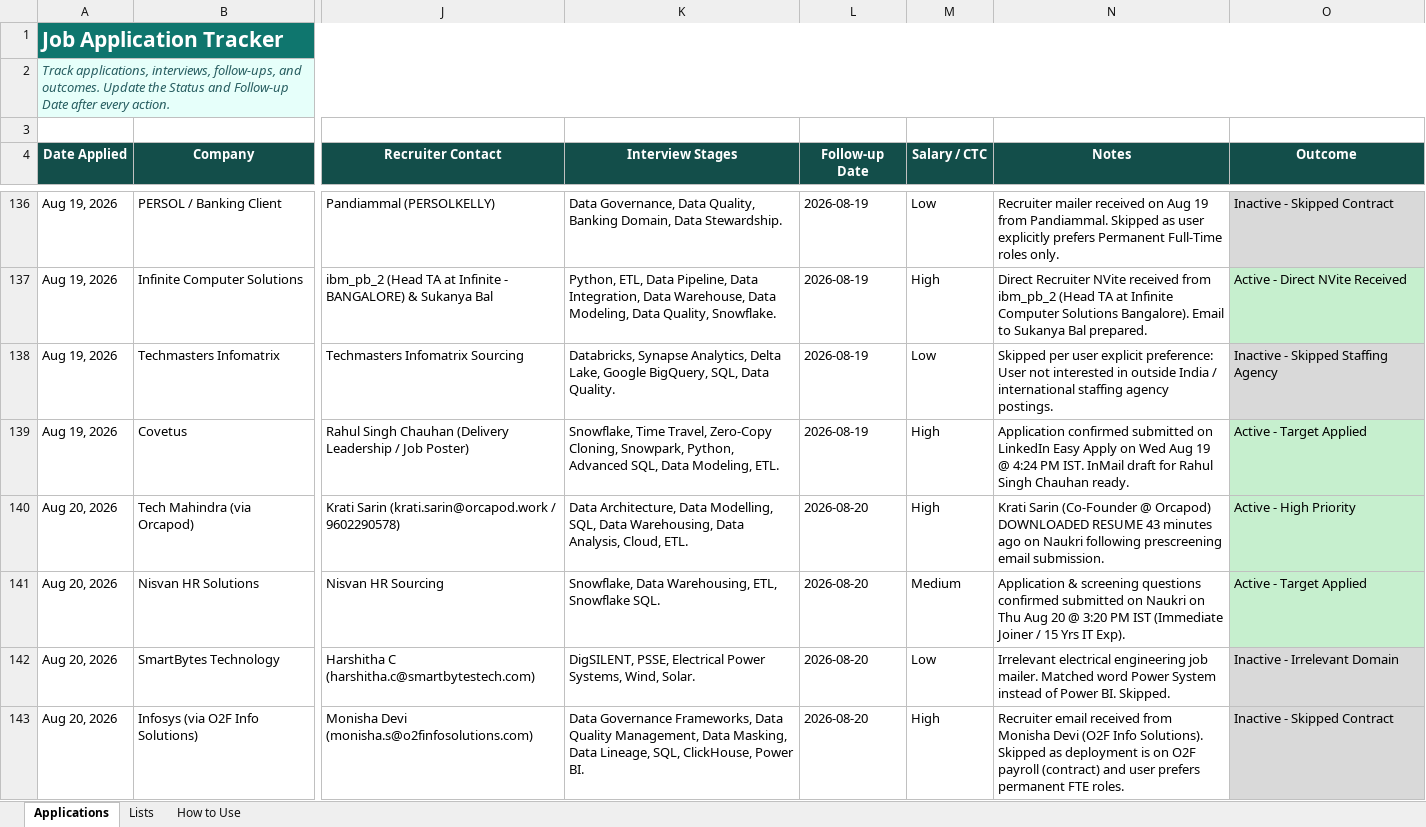
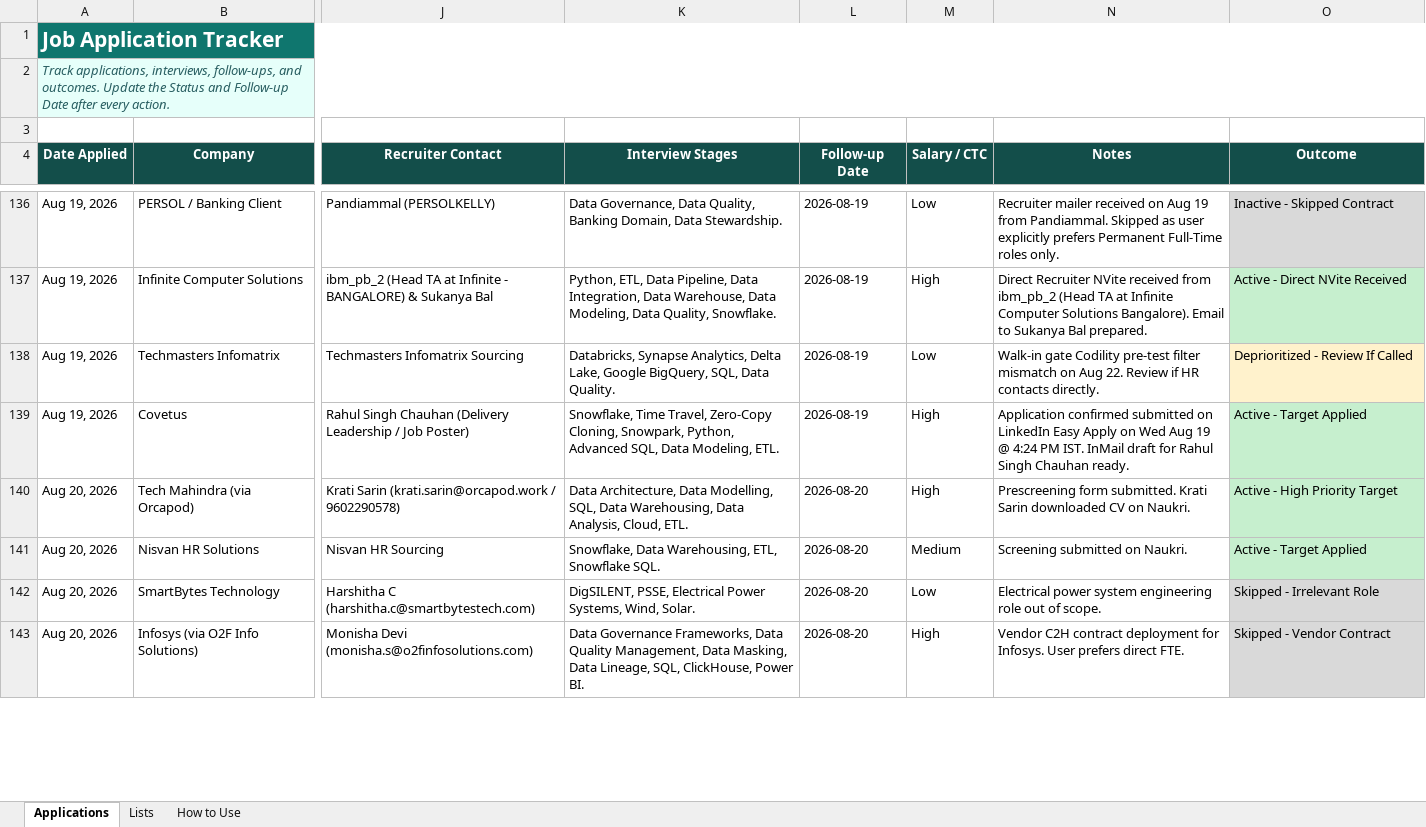
Before and after one commit to LeadGenData/M_Haresh_Kumar, an Excel workbook: Job_Application_Tracker_Updated.xlsx, sheet Applications, drawn as a sheet; only a part is shown, gaps mark what is left out; values as stored, in another font and other column widths than the file's, no borders; conditional formats and table styles not drawn; the diff covers the shown part only; the diff names each change by its address in the sheet, - before the commit and + after, or states it on an @@ line.

Commit message:
Saturday Aug 22: Audited and filtered job sheet statuses. Deprioritized walk-in/degree-filtered roles and highlighted active targets.

```diff
--- a/Job_Application_Tracker_Updated.xlsx (sheet Applications)
+++ b/Job_Application_Tracker_Updated.xlsx (sheet Applications)
-N138 (Notes): Skipped per user explicit preference: User not interested in outside India / international staffing agency postings.
+N138 (Notes): Walk-in gate Codility pre-test filter mismatch on Aug 22. Review if HR contacts directly.
-O138 (Outcome): Inactive - Skipped Staffing Agency
+O138 (Outcome): Deprioritized - Review If Called
-O138 fill: #D9D9D9
+O138 fill: #FFF2CC
-N140 (Notes): Krati Sarin (Co-Founder @ Orcapod) DOWNLOADED RESUME 43 minutes ago on Naukri following prescreening email submission.
+N140 (Notes): Prescreening form submitted. Krati Sarin downloaded CV on Naukri.
-O140 (Outcome): Active - High Priority
+O140 (Outcome): Active - High Priority Target
-N141 (Notes): Application & screening questions confirmed submitted on Naukri on Thu Aug 20 @ 3:20 PM IST (Immediate Joiner / 15 Yrs IT Exp).
+N141 (Notes): Screening submitted on Naukri.
-N142 (Notes): Irrelevant electrical engineering job mailer. Matched word Power System instead of Power BI. Skipped.
+N142 (Notes): Electrical power system engineering role out of scope.
-O142 (Outcome): Inactive - Irrelevant Domain
+O142 (Outcome): Skipped - Irrelevant Role
-N143 (Notes): Recruiter email received from Monisha Devi (O2F Info Solutions). Skipped as deployment is on O2F payroll (contract) and user prefers permanent FTE roles.
+N143 (Notes): Vendor C2H contract deployment for Infosys. User prefers direct FTE.
-O143 (Outcome): Inactive - Skipped Contract
+O143 (Outcome): Skipped - Vendor Contract
```
Also changed, not shown: 12 edited cells and cell formats elsewhere in this sheet.
